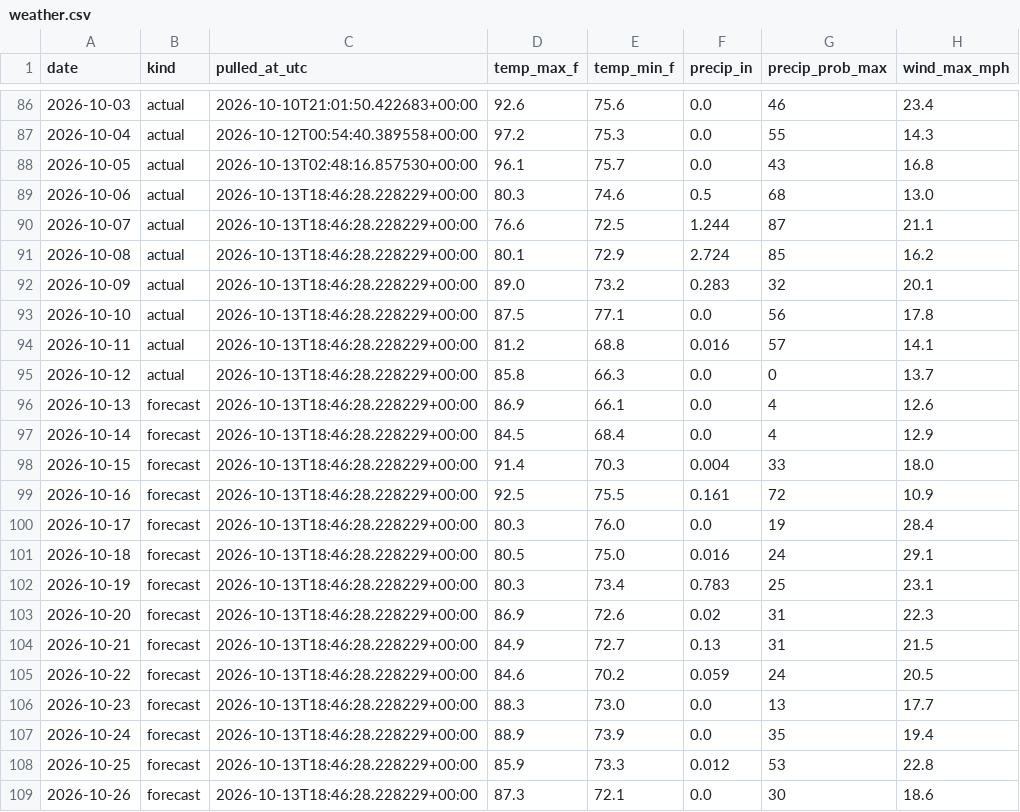
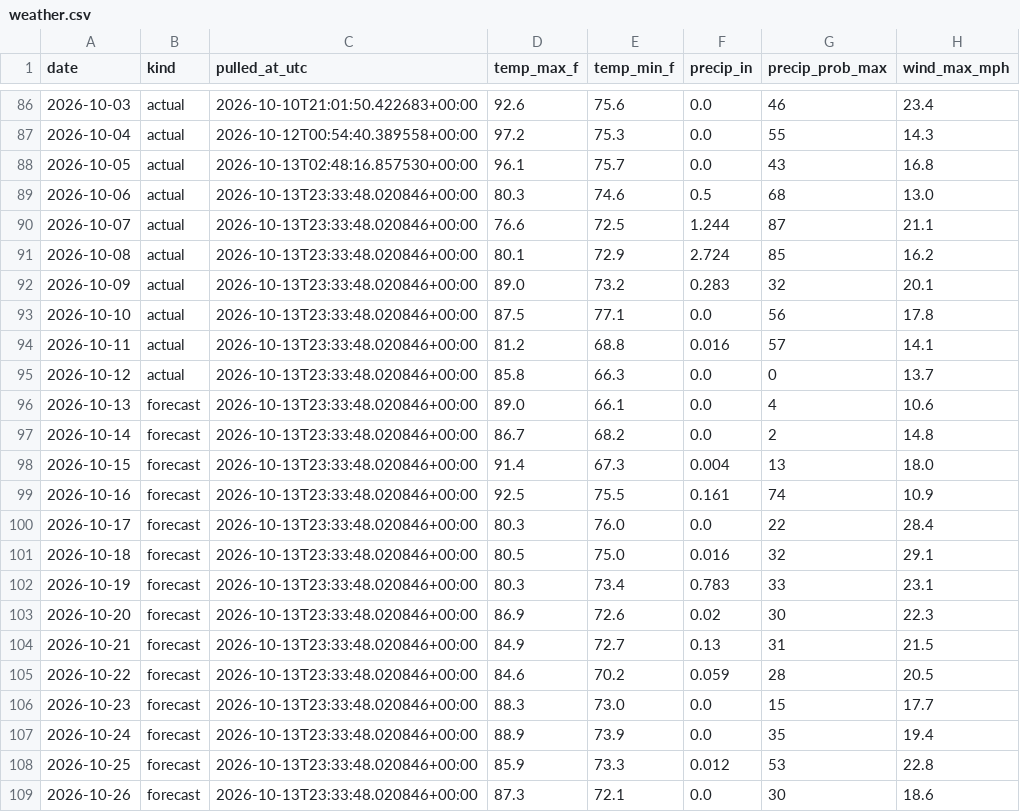
Before and after one commit to agentilcore589/wdw-demand-forecast, a CSV file: data/external/weather.csv, drawn as a sheet; only a part is shown, gaps mark what is left out.

```diff
--- a/data/external/weather.csv
+++ b/data/external/weather.csv
@@ -88,22 +88,22 @@ date,kind,pulled_at_utc,temp_max_f,temp_min_f,precip_in,precip_prob_max,wind_max
 2026-10-05,actual,2026-10-13T02:48:16.857530+00:00,96.1,75.7,0.0,43,16.8
-2026-10-06,actual,2026-10-13T18:46:28.228229+00:00,80.3,74.6,0.5,68,13.0
-2026-10-07,actual,2026-10-13T18:46:28.228229+00:00,76.6,72.5,1.244,87,21.1
-2026-10-08,actual,2026-10-13T18:46:28.228229+00:00,80.1,72.9,2.724,85,16.2
-2026-10-09,actual,2026-10-13T18:46:28.228229+00:00,89.0,73.2,0.283,32,20.1
-2026-10-10,actual,2026-10-13T18:46:28.228229+00:00,87.5,77.1,0.0,56,17.8
-2026-10-11,actual,2026-10-13T18:46:28.228229+00:00,81.2,68.8,0.016,57,14.1
-2026-10-12,actual,2026-10-13T18:46:28.228229+00:00,85.8,66.3,0.0,0,13.7
-2026-10-13,forecast,2026-10-13T18:46:28.228229+00:00,86.9,66.1,0.0,4,12.6
-2026-10-14,forecast,2026-10-13T18:46:28.228229+00:00,84.5,68.4,0.0,4,12.9
-2026-10-15,forecast,2026-10-13T18:46:28.228229+00:00,91.4,70.3,0.004,33,18.0
-2026-10-16,forecast,2026-10-13T18:46:28.228229+00:00,92.5,75.5,0.161,72,10.9
-2026-10-17,forecast,2026-10-13T18:46:28.228229+00:00,80.3,76.0,0.0,19,28.4
-2026-10-18,forecast,2026-10-13T18:46:28.228229+00:00,80.5,75.0,0.016,24,29.1
-2026-10-19,forecast,2026-10-13T18:46:28.228229+00:00,80.3,73.4,0.783,25,23.1
-2026-10-20,forecast,2026-10-13T18:46:28.228229+00:00,86.9,72.6,0.02,31,22.3
-2026-10-21,forecast,2026-10-13T18:46:28.228229+00:00,84.9,72.7,0.13,31,21.5
-2026-10-22,forecast,2026-10-13T18:46:28.228229+00:00,84.6,70.2,0.059,24,20.5
-2026-10-23,forecast,2026-10-13T18:46:28.228229+00:00,88.3,73.0,0.0,13,17.7
-2026-10-24,forecast,2026-10-13T18:46:28.228229+00:00,88.9,73.9,0.0,35,19.4
-2026-10-25,forecast,2026-10-13T18:46:28.228229+00:00,85.9,73.3,0.012,53,22.8
-2026-10-26,forecast,2026-10-13T18:46:28.228229+00:00,87.3,72.1,0.0,30,18.6
+2026-10-06,actual,2026-10-13T23:33:48.020846+00:00,80.3,74.6,0.5,68,13.0
+2026-10-07,actual,2026-10-13T23:33:48.020846+00:00,76.6,72.5,1.244,87,21.1
+2026-10-08,actual,2026-10-13T23:33:48.020846+00:00,80.1,72.9,2.724,85,16.2
+2026-10-09,actual,2026-10-13T23:33:48.020846+00:00,89.0,73.2,0.283,32,20.1
+2026-10-10,actual,2026-10-13T23:33:48.020846+00:00,87.5,77.1,0.0,56,17.8
+2026-10-11,actual,2026-10-13T23:33:48.020846+00:00,81.2,68.8,0.016,57,14.1
+2026-10-12,actual,2026-10-13T23:33:48.020846+00:00,85.8,66.3,0.0,0,13.7
+2026-10-13,forecast,2026-10-13T23:33:48.020846+00:00,89.0,66.1,0.0,4,10.6
+2026-10-14,forecast,2026-10-13T23:33:48.020846+00:00,86.7,68.2,0.0,2,14.8
+2026-10-15,forecast,2026-10-13T23:33:48.020846+00:00,91.4,67.3,0.004,13,18.0
+2026-10-16,forecast,2026-10-13T23:33:48.020846+00:00,92.5,75.5,0.161,74,10.9
+2026-10-17,forecast,2026-10-13T23:33:48.020846+00:00,80.3,76.0,0.0,22,28.4
+2026-10-18,forecast,2026-10-13T23:33:48.020846+00:00,80.5,75.0,0.016,32,29.1
+2026-10-19,forecast,2026-10-13T23:33:48.020846+00:00,80.3,73.4,0.783,33,23.1
+2026-10-20,forecast,2026-10-13T23:33:48.020846+00:00,86.9,72.6,0.02,30,22.3
+2026-10-21,forecast,2026-10-13T23:33:48.020846+00:00,84.9,72.7,0.13,31,21.5
+2026-10-22,forecast,2026-10-13T23:33:48.020846+00:00,84.6,70.2,0.059,28,20.5
+2026-10-23,forecast,2026-10-13T23:33:48.020846+00:00,88.3,73.0,0.0,15,17.7
+2026-10-24,forecast,2026-10-13T23:33:48.020846+00:00,88.9,73.9,0.0,35,19.4
+2026-10-25,forecast,2026-10-13T23:33:48.020846+00:00,85.9,73.3,0.012,53,22.8
+2026-10-26,forecast,2026-10-13T23:33:48.020846+00:00,87.3,72.1,0.0,30,18.6
```
Also changed, not shown: 1 other file.
